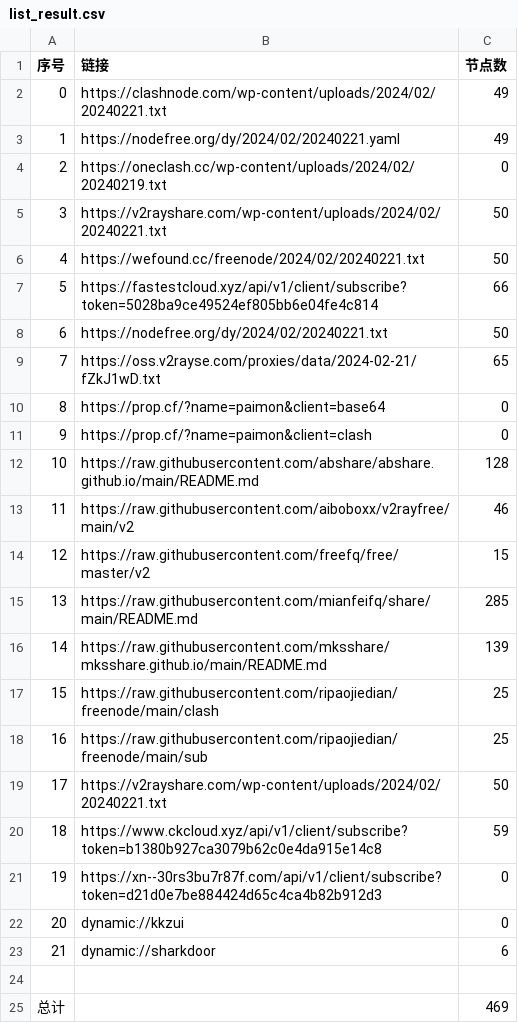
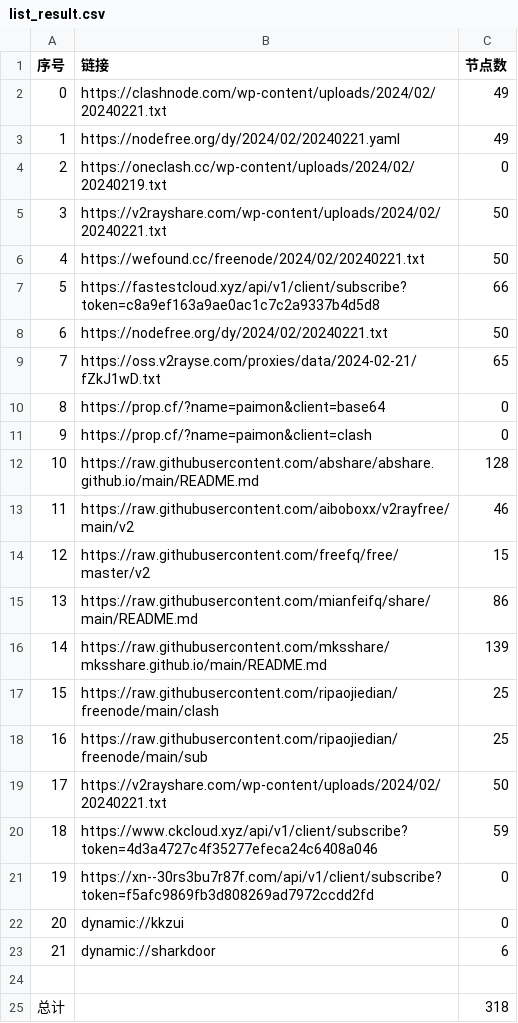
Before and after one commit to PrimarySchoolChief/NoMoreWalls, a CSV file: list_result.csv, drawn as a sheet.

```diff
--- a/list_result.csv
+++ b/list_result.csv
@@ -6,3 +6,3 @@
 4,https://wefound.cc/freenode/2024/02/20240221.txt,50
-5,https://fastestcloud.xyz/api/v1/client/subscribe?token=5028ba9ce49524ef805bb6e04fe4c814,66
+5,https://fastestcloud.xyz/api/v1/client/subscribe?token=c8a9ef163a9ae0ac1c7c2a9337b4d5d8,66
 6,https://nodefree.org/dy/2024/02/20240221.txt,50
@@ -14,3 +14,3 @@
 12,https://raw.githubusercontent.com/freefq/free/master/v2,15
-13,https://raw.githubusercontent.com/mianfeifq/share/main/README.md,285
+13,https://raw.githubusercontent.com/mianfeifq/share/main/README.md,86
 14,https://raw.githubusercontent.com/mksshare/mksshare.github.io/main/README.md,139
@@ -19,4 +19,4 @@
 17,https://v2rayshare.com/wp-content/uploads/2024/02/20240221.txt,50
-18,https://www.ckcloud.xyz/api/v1/client/subscribe?token=b1380b927ca3079b62c0e4da915e14c8,59
-19,https://xn--30rs3bu7r87f.com/api/v1/client/subscribe?token=d21d0e7be884424d65c4ca4b82b912d3,0
+18,https://www.ckcloud.xyz/api/v1/client/subscribe?token=4d3a4727c4f35277efeca24c6408a046,59
+19,https://xn--30rs3bu7r87f.com/api/v1/client/subscribe?token=f5afc9869fb3d808269ad7972ccdd2fd,0
 20,dynamic://kkzui,0
@@ -24,2 +24,2 @@
 
-总计,,469
+总计,,318
```
Also changed, not shown: 14 other files.
